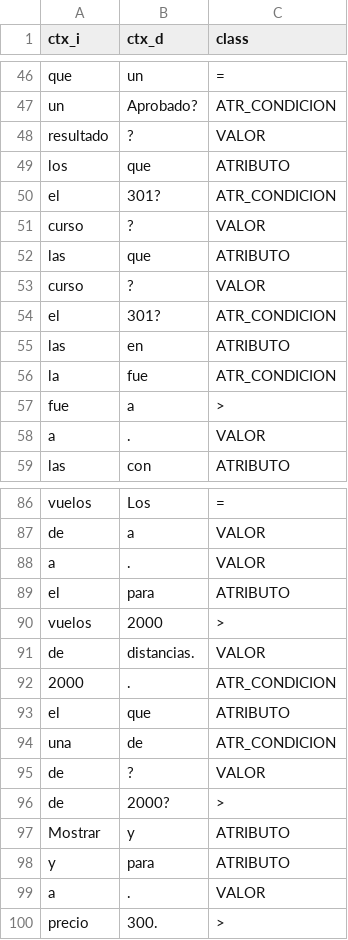
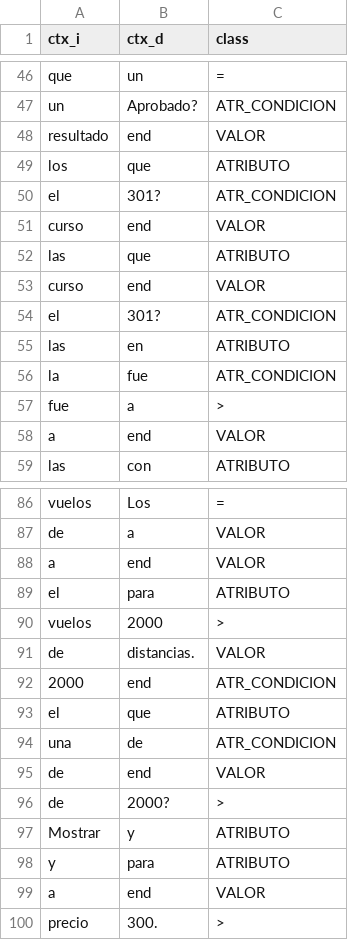
Before and after one commit to zuryr/spanish2SQL, a CSV file: data/processed/ctx_detallado.csv, drawn as a sheet; only a part is shown, gaps mark what is left out; the diff covers the shown part only.

```diff
--- a/data/processed/ctx_detallado.csv
+++ b/data/processed/ctx_detallado.csv
@@ -47,8 +47,8 @@ que,un,=
 un,Aprobado?,ATR_CONDICION
-resultado,?,VALOR
+resultado,end,VALOR
 los,que,ATRIBUTO
 el,301?,ATR_CONDICION
-curso,?,VALOR
+curso,end,VALOR
 las,que,ATRIBUTO
-curso,?,VALOR
+curso,end,VALOR
 el,301?,ATR_CONDICION
@@ -57,3 +57,3 @@ la,fue,ATR_CONDICION
 fue,a,>
-a,.,VALOR
+a,end,VALOR
 las,con,ATRIBUTO
@@ -87,3 +87,3 @@ vuelos,Los,=
 de,a,VALOR
-a,.,VALOR
+a,end,VALOR
 el,para,ATRIBUTO
@@ -91,6 +91,6 @@ vuelos,2000,>
 de,distancias.,VALOR
-2000,.,ATR_CONDICION
+2000,end,ATR_CONDICION
 el,que,ATRIBUTO
 una,de,ATR_CONDICION
-de,?,VALOR
+de,end,VALOR
 de,2000?,>
@@ -98,3 +98,3 @@ Mostrar,y,ATRIBUTO
 y,para,ATRIBUTO
-a,.,VALOR
+a,end,VALOR
 precio,300.,>
```
Also changed, not shown: 53 edited cells elsewhere in this file.
